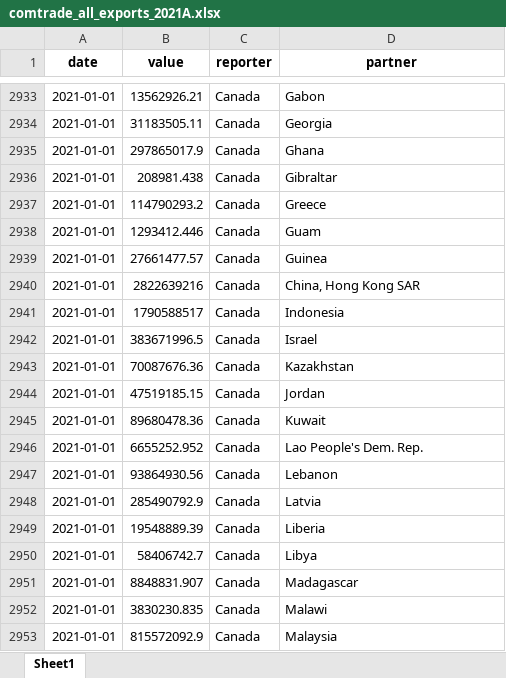
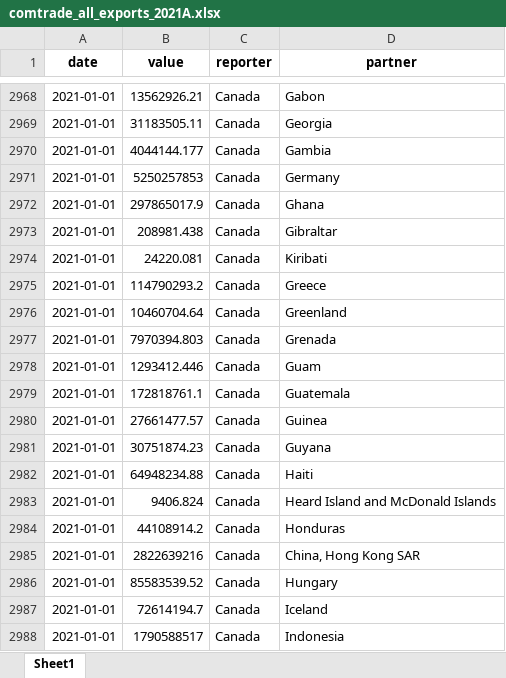
Before and after one commit to westonslayton/Economic-Sanctions-Research, an Excel workbook: data/comtrade_all_exports_2021A.xlsx, sheet Sheet1, drawn as a sheet; only a part is shown, gaps mark what is left out; the shorter side is filled out with more unchanged rows; values as stored, in another font and other column widths than the file's, no borders; the diff covers the shown part only; the diff names each change by its address in the sheet, - before the commit and + after, or states it on an @@ line.

```diff
--- a/data/comtrade_all_exports_2021A.xlsx (sheet Sheet1)
+++ b/data/comtrade_all_exports_2021A.xlsx (sheet Sheet1)
+row 2970: 2021-01-01 | 4044144.177 | Canada | Gambia
+row 2971: 2021-01-01 | 5250257853 | Canada | Germany
+row 2974: 2021-01-01 | 24220.081 | Canada | Kiribati
+row 2976: 2021-01-01 | 10460704.64 | Canada | Greenland
+row 2977: 2021-01-01 | 7970394.803 | Canada | Grenada
+row 2979: 2021-01-01 | 172818761.1 | Canada | Guatemala
+row 2981: 2021-01-01 | 30751874.23 | Canada | Guyana
+row 2982: 2021-01-01 | 64948234.88 | Canada | Haiti
+row 2983: 2021-01-01 | 9406.824 | Canada | Heard Island and McDonald Islands
+row 2984: 2021-01-01 | 44108914.2 | Canada | Honduras
+row 2986: 2021-01-01 | 85583539.52 | Canada | Hungary
+row 2987: 2021-01-01 | 72614194.7 | Canada | Iceland
```
Also changed, not shown: 98 added rows elsewhere in this sheet, data/combo.xlsx, data/comtrade_total_exports_2021A.xlsx, 28 other files.
